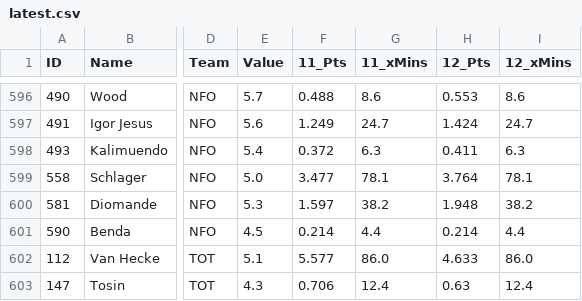
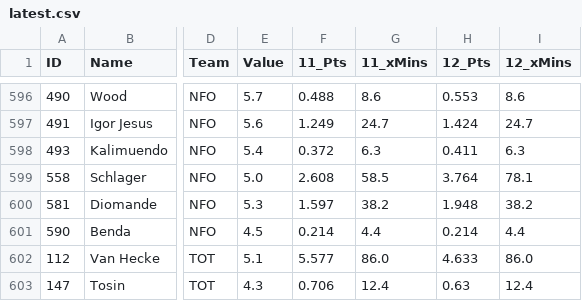
Before and after one commit to rijul1597/fpl-model, a CSV file: data/projections/latest.csv, drawn as a sheet; only a part is shown, gaps mark what is left out; the diff names each change by its address in the sheet, - before the commit and + after, or states it on an @@ line.

```diff
--- a/data/projections/latest.csv
+++ b/data/projections/latest.csv
-F599 (11_Pts): 3.477
+F599 (11_Pts): 2.608
-G599 (11_xMins): 78.1
+G599 (11_xMins): 58.5
```
Also changed, not shown: 1 other file.
